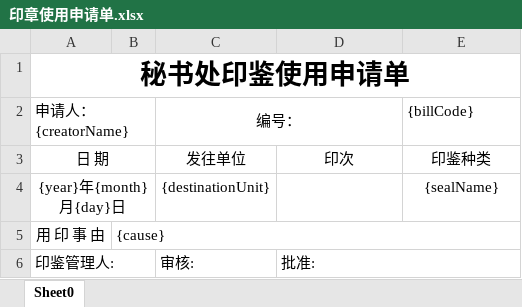
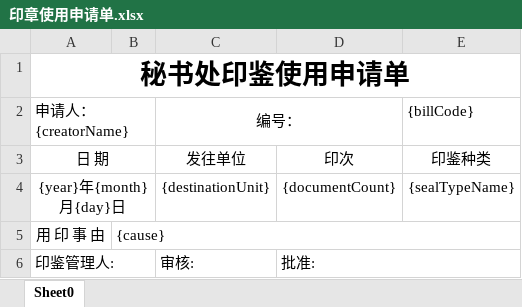
Before and after one commit to zxs1994/edu-server, an Excel workbook: dh-module-oa/dh-module-oa-server/src/main/resources/excel-templates/印章使用申请单.xlsx, sheet Sheet0, drawn as a sheet; values as stored, in another font and other column widths than the file's, no borders; the diff names each change by its address in the sheet, - before the commit and + after, or states it on an @@ line.

```diff
--- a/dh-module-oa/dh-module-oa-server/src/main/resources/excel-templates/印章使用申请单.xlsx (sheet Sheet0)
+++ b/dh-module-oa/dh-module-oa-server/src/main/resources/excel-templates/印章使用申请单.xlsx (sheet Sheet0)
-D4: (empty)
+D4: {documentCount}
-E4: {sealName}
+E4: {sealTypeName}
```
Also changed, not shown: dh-module-oa/dh-module-oa-server/src/main/resources/excel-templates/差旅报销单-支持打印A4.xlsx, dh-module-oa/dh-module-oa-server/src/main/resources/excel-templates/日常报销单.xlsx, 14 other files.
